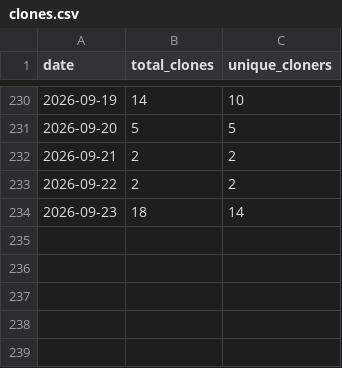
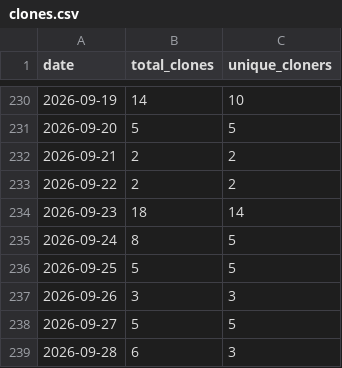
Before and after one commit to rxdrxksh01/ml-notes-and-experiments, a CSV file: analytics/clones.csv, drawn as a sheet; only a part is shown, gaps mark what is left out; the diff names each change by its address in the sheet, - before the commit and + after, or states it on an @@ line.

```diff
--- a/analytics/clones.csv
+++ b/analytics/clones.csv
+row 235: 2026-09-24 | 8 | 5
+row 236: 2026-09-25 | 5 | 5
+row 237: 2026-09-26 | 3 | 3
+row 238: 2026-09-27 | 5 | 5
+row 239: 2026-09-28 | 6 | 3
```
